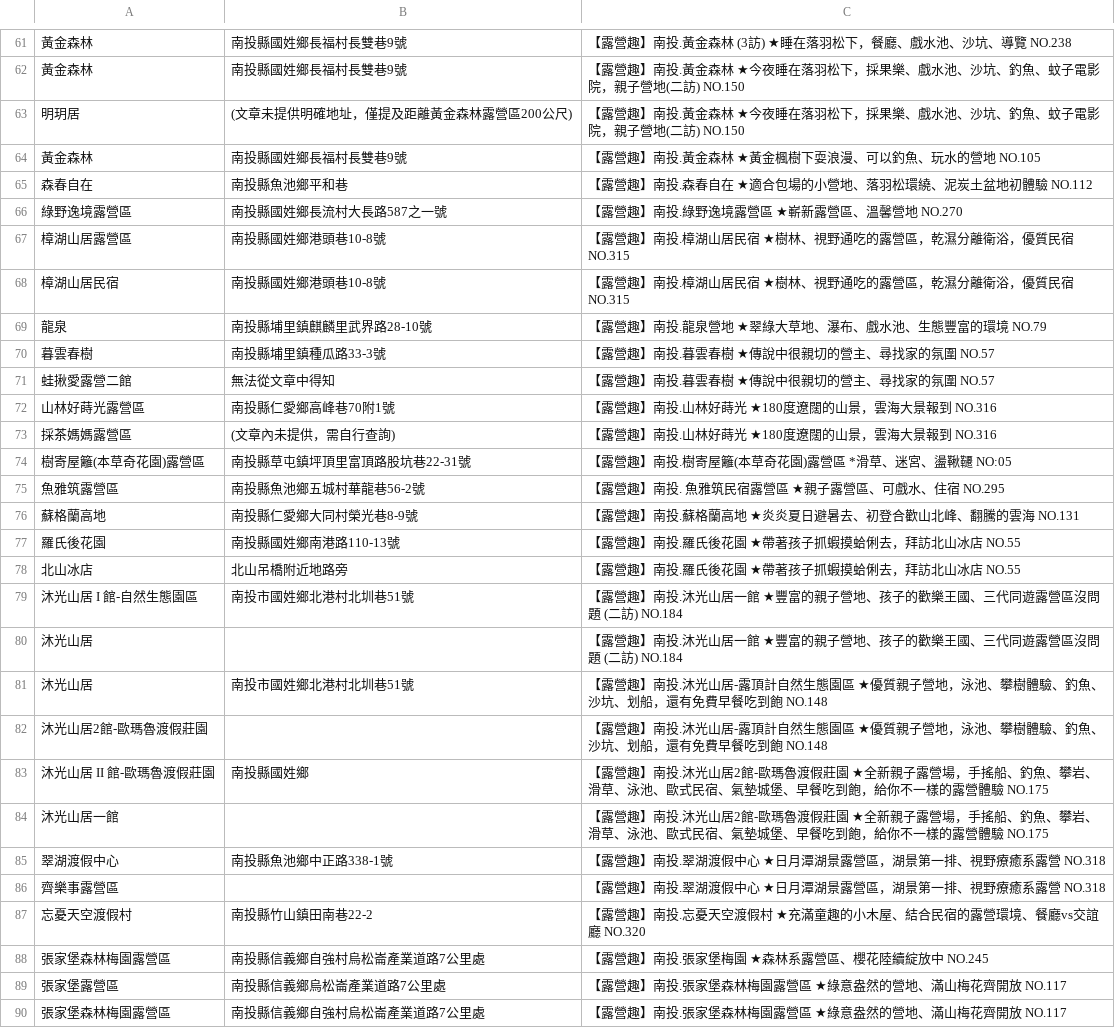
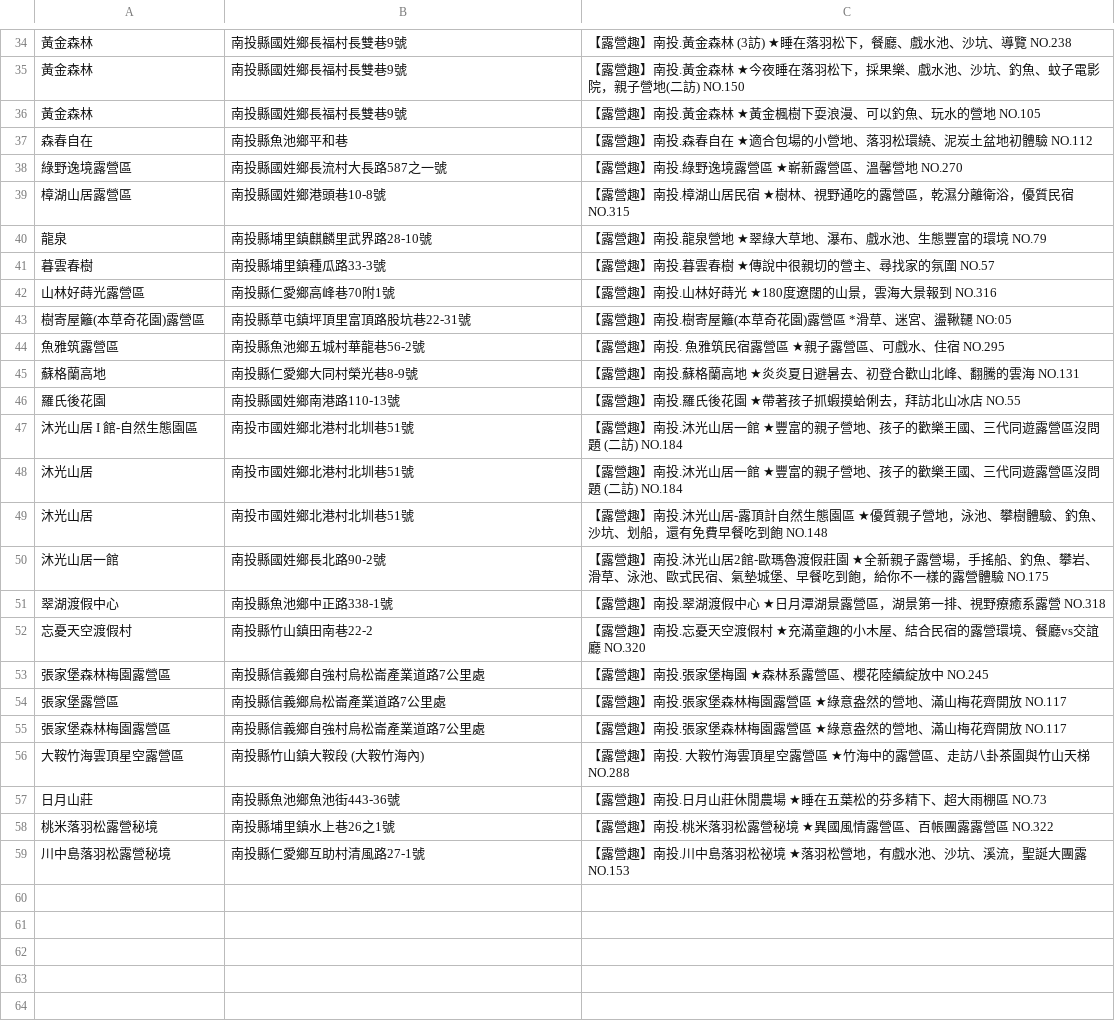
Before and after one commit to Sheng-Chien/TJR101_03_Project, a CSV file: Nantou_all_articles_match.csv, drawn as a sheet; only a part is shown, gaps mark what is left out; the shorter side is filled out with more unchanged rows; removed rows and columns are numbered as before the commit, all else as after; the diff covers the shown part only; the diff names each change by its address in the sheet, - before the commit and + after, or states it on an @@ line.

```diff
--- a/Nantou_all_articles_match.csv
+++ b/Nantou_all_articles_match.csv
-row 63: 明玥居 | (文章未提供明確地址，僅提及距離黃金森林露營區200公尺) | 【露營趣】南投.黃金森林 ★今夜睡在落羽松下，採果樂、戲水池、沙坑、釣魚、蚊子電影院，親子營地(二訪) NO.150
-row 68: 樟湖山居民宿 | 南投縣國姓鄉港頭巷10-8號 | 【露營趣】南投.樟湖山居民宿 ★樹林、視野通吃的露營區，乾濕分離衛浴，優質民宿 NO.315
-row 71: 蛙揪愛露營二館 | 無法從文章中得知 | 【露營趣】南投.暮雲春樹 ★傳說中很親切的營主、尋找家的氛圍 NO.57
-row 73: 採茶媽媽露營區 | (文章內未提供，需自行查詢) | 【露營趣】南投.山林好蒔光 ★180度遼闊的山景，雲海大景報到 NO.316
-row 78: 北山冰店 | 北山吊橋附近地路旁 | 【露營趣】南投.羅氏後花園 ★帶著孩子抓蝦摸蛤俐去，拜訪北山冰店 NO.55
-B48: (empty)
+B48: 南投市國姓鄉北港村北圳巷51號
-row 82: 沐光山居2館-歐瑪魯渡假莊園 |  | 【露營趣】南投.沐光山居-露頂計自然生態園區 ★優質親子營地，泳池、攀樹體驗、釣魚、沙坑、划船，還有免費早餐吃到飽 NO.148
-row 83: 沐光山居 II 館-歐瑪魯渡假莊園 | 南投縣國姓鄉 | 【露營趣】南投.沐光山居2館-歐瑪魯渡假莊園 ★全新親子露營場，手搖船、釣魚、攀岩、滑草、泳池、歐式民宿、氣墊城堡、早餐吃到飽，給你不一樣的露營體驗 NO.175
-B50: (empty)
+B50: 南投縣國姓鄉長北路90-2號
-row 86: 齊樂事露營區 |  | 【露營趣】南投.翠湖渡假中心 ★日月潭湖景露營區，湖景第一排、視野療癒系露營 NO.318
```
Also changed, not shown: 29 removed rows elsewhere in this file, Hsinchu_all_articles_match.csv, Miaoli_all_articles_match.csv.
